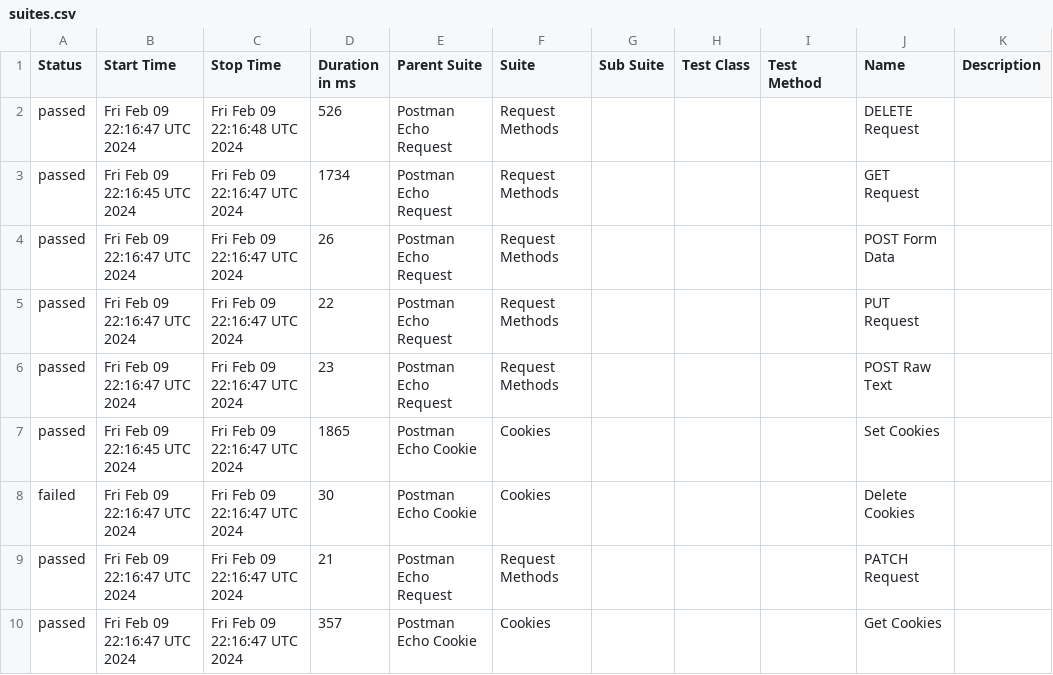
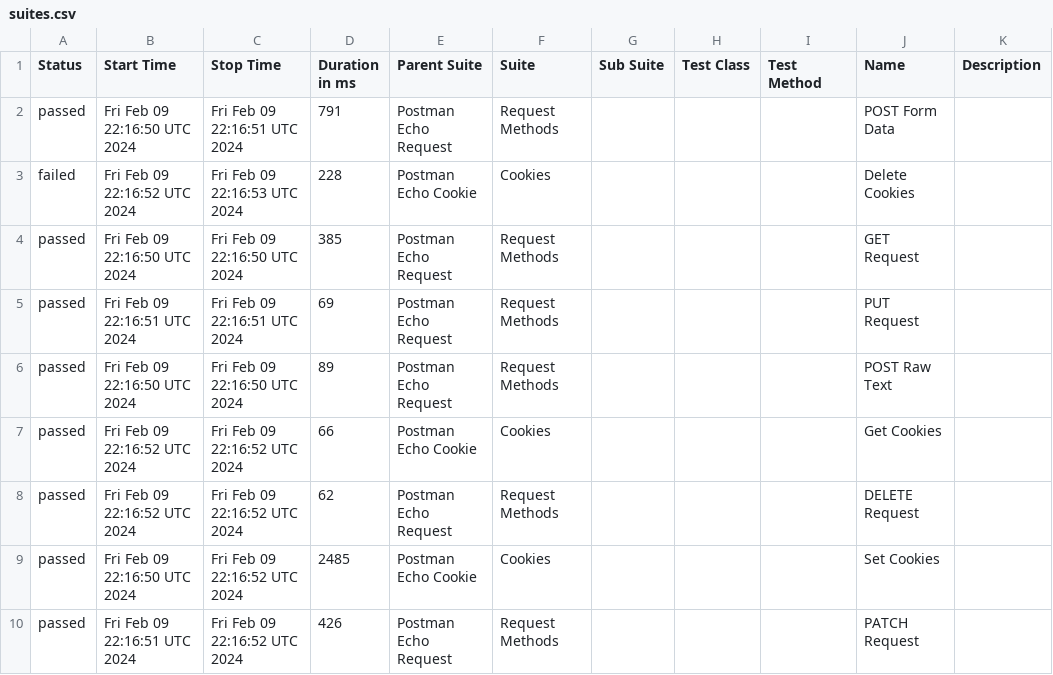
Before and after one commit to Valiantsin2021/Newman-parallel-run, a CSV file: data/suites.csv, drawn as a sheet.

```diff
--- a/data/suites.csv
+++ b/data/suites.csv
@@ -1,10 +1,10 @@
 "Status","Start Time","Stop Time","Duration in ms","Parent Suite","Suite","Sub Suite","Test Class","Test Method","Name","Description"
-"passed","Fri Feb 09 22:16:47 UTC 2024","Fri Feb 09 22:16:48 UTC 2024","526","Postman Echo Request","Request Methods","","","","DELETE Request",""
-"passed","Fri Feb 09 22:16:45 UTC 2024","Fri Feb 09 22:16:47 UTC 2024","1734","Postman Echo Request","Request Methods","","","","GET Request",""
-"passed","Fri Feb 09 22:16:47 UTC 2024","Fri Feb 09 22:16:47 UTC 2024","26","Postman Echo Request","Request Methods","","","","POST Form Data",""
-"passed","Fri Feb 09 22:16:47 UTC 2024","Fri Feb 09 22:16:47 UTC 2024","22","Postman Echo Request","Request Methods","","","","PUT Request",""
-"passed","Fri Feb 09 22:16:47 UTC 2024","Fri Feb 09 22:16:47 UTC 2024","23","Postman Echo Request","Request Methods","","","","POST Raw Text",""
-"passed","Fri Feb 09 22:16:45 UTC 2024","Fri Feb 09 22:16:47 UTC 2024","1865","Postman Echo Cookie","Cookies","","","","Set Cookies",""
-"failed","Fri Feb 09 22:16:47 UTC 2024","Fri Feb 09 22:16:47 UTC 2024","30","Postman Echo Cookie","Cookies","","","","Delete Cookies",""
-"passed","Fri Feb 09 22:16:47 UTC 2024","Fri Feb 09 22:16:47 UTC 2024","21","Postman Echo Request","Request Methods","","","","PATCH Request",""
-"passed","Fri Feb 09 22:16:47 UTC 2024","Fri Feb 09 22:16:47 UTC 2024","357","Postman Echo Cookie","Cookies","","","","Get Cookies",""
+"passed","Fri Feb 09 22:16:50 UTC 2024","Fri Feb 09 22:16:51 UTC 2024","791","Postman Echo Request","Request Methods","","","","POST Form Data",""
+"failed","Fri Feb 09 22:16:52 UTC 2024","Fri Feb 09 22:16:53 UTC 2024","228","Postman Echo Cookie","Cookies","","","","Delete Cookies",""
+"passed","Fri Feb 09 22:16:50 UTC 2024","Fri Feb 09 22:16:50 UTC 2024","385","Postman Echo Request","Request Methods","","","","GET Request",""
+"passed","Fri Feb 09 22:16:51 UTC 2024","Fri Feb 09 22:16:51 UTC 2024","69","Postman Echo Request","Request Methods","","","","PUT Request",""
+"passed","Fri Feb 09 22:16:50 UTC 2024","Fri Feb 09 22:16:50 UTC 2024","89","Postman Echo Request","Request Methods","","","","POST Raw Text",""
+"passed","Fri Feb 09 22:16:52 UTC 2024","Fri Feb 09 22:16:52 UTC 2024","66","Postman Echo Cookie","Cookies","","","","Get Cookies",""
+"passed","Fri Feb 09 22:16:52 UTC 2024","Fri Feb 09 22:16:52 UTC 2024","62","Postman Echo Request","Request Methods","","","","DELETE Request",""
+"passed","Fri Feb 09 22:16:50 UTC 2024","Fri Feb 09 22:16:52 UTC 2024","2485","Postman Echo Cookie","Cookies","","","","Set Cookies",""
+"passed","Fri Feb 09 22:16:51 UTC 2024","Fri Feb 09 22:16:52 UTC 2024","426","Postman Echo Request","Request Methods","","","","PATCH Request",""
```
Also changed, not shown: data/behaviors.csv, 53 other files.
